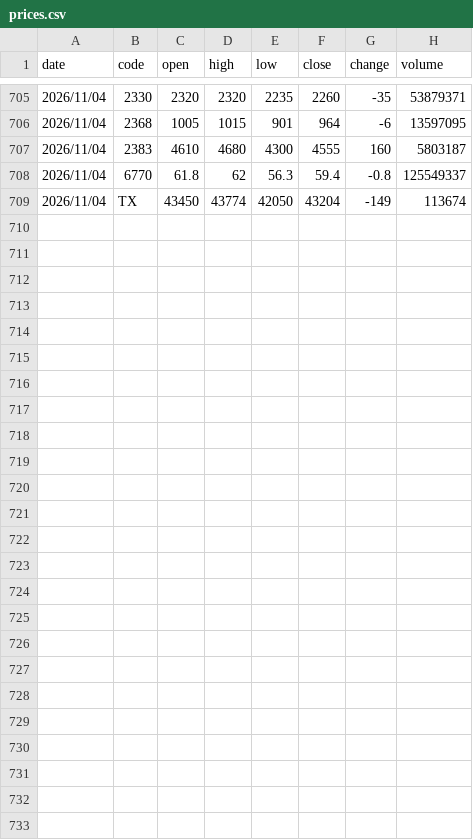
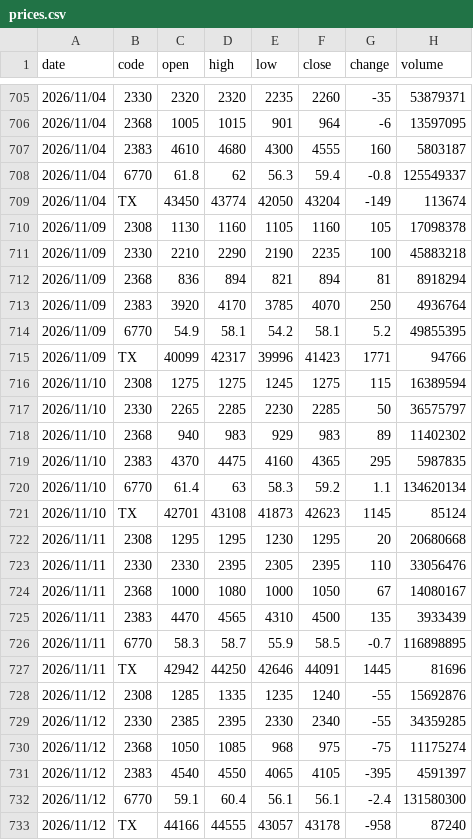
Before and after one commit to lance-huang26/chips-kline, a CSV file: data/history/prices.csv, drawn as a sheet; only a part is shown, gaps mark what is left out; the diff names each change by its address in the sheet, - before the commit and + after, or states it on an @@ line.

```diff
--- a/data/history/prices.csv
+++ b/data/history/prices.csv
+row 710: 2026/11/09 | 2308 | 1130 | 1160 | 1105 | 1160 | 105 | 17098378
+row 711: 2026/11/09 | 2330 | 2210 | 2290 | 2190 | 2235 | 100 | 45883218
+row 712: 2026/11/09 | 2368 | 836 | 894 | 821 | 894 | 81 | 8918294
+row 713: 2026/11/09 | 2383 | 3920 | 4170 | 3785 | 4070 | 250 | 4936764
+row 714: 2026/11/09 | 6770 | 54.9 | 58.1 | 54.2 | 58.1 | 5.2 | 49855395
+row 715: 2026/11/09 | TX | 40099 | 42317 | 39996 | 41423 | 1771 | 94766
+row 716: 2026/11/10 | 2308 | 1275 | 1275 | 1245 | 1275 | 115 | 16389594
+row 717: 2026/11/10 | 2330 | 2265 | 2285 | 2230 | 2285 | 50 | 36575797
+row 718: 2026/11/10 | 2368 | 940 | 983 | 929 | 983 | 89 | 11402302
+row 719: 2026/11/10 | 2383 | 4370 | 4475 | 4160 | 4365 | 295 | 5987835
+row 720: 2026/11/10 | 6770 | 61.4 | 63 | 58.3 | 59.2 | 1.1 | 134620134
+row 721: 2026/11/10 | TX | 42701 | 43108 | 41873 | 42623 | 1145 | 85124
+row 722: 2026/11/11 | 2308 | 1295 | 1295 | 1230 | 1295 | 20 | 20680668
+row 723: 2026/11/11 | 2330 | 2330 | 2395 | 2305 | 2395 | 110 | 33056476
+row 724: 2026/11/11 | 2368 | 1000 | 1080 | 1000 | 1050 | 67 | 14080167
+row 725: 2026/11/11 | 2383 | 4470 | 4565 | 4310 | 4500 | 135 | 3933439
+row 726: 2026/11/11 | 6770 | 58.3 | 58.7 | 55.9 | 58.5 | -0.7 | 116898895
+row 727: 2026/11/11 | TX | 42942 | 44250 | 42646 | 44091 | 1445 | 81696
+row 728: 2026/11/12 | 2308 | 1285 | 1335 | 1235 | 1240 | -55 | 15692876
+row 729: 2026/11/12 | 2330 | 2385 | 2395 | 2330 | 2340 | -55 | 34359285
+row 730: 2026/11/12 | 2368 | 1050 | 1085 | 968 | 975 | -75 | 11175274
+row 731: 2026/11/12 | 2383 | 4540 | 4550 | 4065 | 4105 | -395 | 4591397
+row 732: 2026/11/12 | 6770 | 59.1 | 60.4 | 56.1 | 56.1 | -2.4 | 131580300
+row 733: 2026/11/12 | TX | 44166 | 44555 | 43057 | 43178 | -958 | 87240
```
Also changed, not shown: data/history/chips.csv, data/history/margin.csv, 12 other files.
